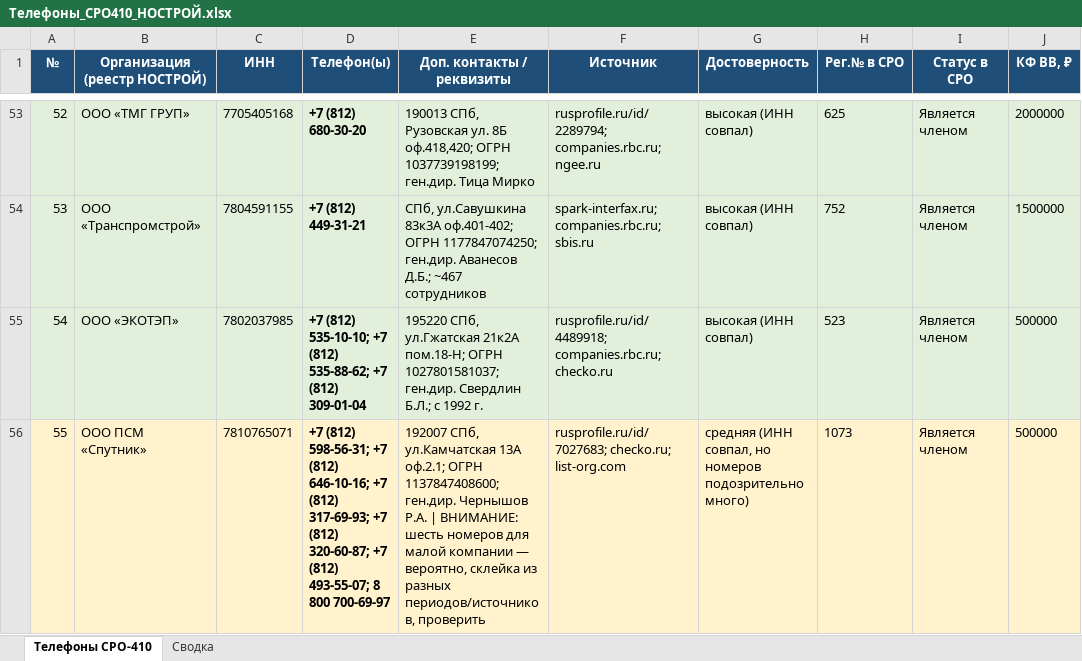
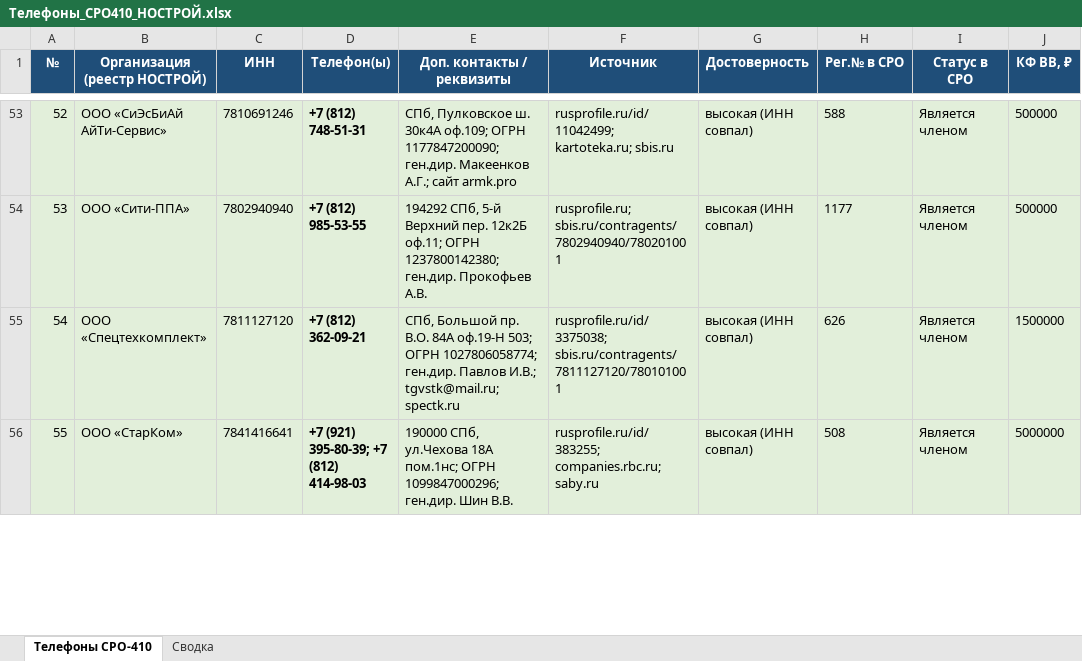
Before and after one commit to caesart966-web/first_reposirtory, an Excel workbook: Телефоны_СРО410_НОСТРОЙ.xlsx, sheet Телефоны СРО-410, drawn as a sheet; only a part is shown, gaps mark what is left out; values as stored, in another font and other column widths than the file's, no borders; the diff covers the shown part only; the diff names each change by its address in the sheet, - before the commit and + after, or states it on an @@ line.

```diff
--- a/Телефоны_СРО410_НОСТРОЙ.xlsx (sheet Телефоны СРО-410)
+++ b/Телефоны_СРО410_НОСТРОЙ.xlsx (sheet Телефоны СРО-410)
-B53 (Организация (реестр НОСТРОЙ)): ООО «ТМГ ГРУП»
+B53 (Организация (реестр НОСТРОЙ)): ООО «СиЭсБиАй АйТи-Сервис»
-C53 (ИНН): 7705405168
+C53 (ИНН): 7810691246
-D53 (Телефон(ы)): +7 (812) 680-30-20
+D53 (Телефон(ы)): +7 (812) 748-51-31
-E53 (Доп. контакты / реквизиты): 190013 СПб, Рузовская ул. 8Б оф.418,420; ОГРН 1037739198199; ген.дир. Тица Мирко
+E53 (Доп. контакты / реквизиты): СПб, Пулковское ш. 30к4А оф.109; ОГРН 1177847200090; ген.дир. Макеенков А.Г.; сайт armk.pro
-F53 (Источник): rusprofile.ru/id/2289794; companies.rbc.ru; ngee.ru
+F53 (Источник): rusprofile.ru/id/11042499; kartoteka.ru; sbis.ru
-H53 (Рег.№ в СРО): 625
+H53 (Рег.№ в СРО): 588
-J53 (КФ ВВ, ₽): 2000000
+J53 (КФ ВВ, ₽): 500000
-B54 (Организация (реестр НОСТРОЙ)): ООО «Транспромстрой»
+B54 (Организация (реестр НОСТРОЙ)): ООО «Сити-ППА»
-C54 (ИНН): 7804591155
+C54 (ИНН): 7802940940
-D54 (Телефон(ы)): +7 (812) 449-31-21
+D54 (Телефон(ы)): +7 (812) 985-53-55
-E54 (Доп. контакты / реквизиты): СПб, ул.Савушкина 83к3А оф.401-402; ОГРН 1177847074250; ген.дир. Аванесов Д.Б.; ~467 сотрудников
+E54 (Доп. контакты / реквизиты): 194292 СПб, 5-й Верхний пер. 12к2Б оф.11; ОГРН 1237800142380; ген.дир. Прокофьев А.В.
-F54 (Источник): spark-interfax.ru; companies.rbc.ru; sbis.ru
+F54 (Источник): rusprofile.ru; sbis.ru/contragents/7802940940/780201001
-H54 (Рег.№ в СРО): 752
+H54 (Рег.№ в СРО): 1177
-J54 (КФ ВВ, ₽): 1500000
+J54 (КФ ВВ, ₽): 500000
-B55 (Организация (реестр НОСТРОЙ)): ООО «ЭКОТЭП»
+B55 (Организация (реестр НОСТРОЙ)): ООО «Спецтехкомплект»
-C55 (ИНН): 7802037985
+C55 (ИНН): 7811127120
-D55 (Телефон(ы)): +7 (812) 535-10-10; +7 (812) 535-88-62; +7 (812) 309-01-04
+D55 (Телефон(ы)): +7 (812) 362-09-21
-E55 (Доп. контакты / реквизиты): 195220 СПб, ул.Гжатская 21к2А пом.18-Н; ОГРН 1027801581037; ген.дир. Свердлин Б.Л.; с 1992 г.
+E55 (Доп. контакты / реквизиты): СПб, Большой пр. В.О. 84А оф.19-Н 503; ОГРН 1027806058774; ген.дир. Павлов И.В.; tgvstk@mail.ru; spectk.ru
-F55 (Источник): rusprofile.ru/id/4489918; companies.rbc.ru; checko.ru
+F55 (Источник): rusprofile.ru/id/3375038; sbis.ru/contragents/7811127120/780101001
-H55 (Рег.№ в СРО): 523
+H55 (Рег.№ в СРО): 626
-J55 (КФ ВВ, ₽): 500000
+J55 (КФ ВВ, ₽): 1500000
-A56:J56 fill: #FFF2CC
+A56:J56 fill: #E2EFDA
-B56 (Организация (реестр НОСТРОЙ)): ООО ПСМ «Спутник»
+B56 (Организация (реестр НОСТРОЙ)): ООО «СтарКом»
-C56 (ИНН): 7810765071
+C56 (ИНН): 7841416641
-D56 (Телефон(ы)): +7 (812) 598-56-31; +7 (812) 646-10-16; +7 (812) 317-69-93; +7 (812) 320-60-87; +7 (812) 493-55-07; 8 800 700-69-97
+D56 (Телефон(ы)): +7 (921) 395-80-39; +7 (812) 414-98-03
-E56 (Доп. контакты / реквизиты): 192007 СПб, ул.Камчатская 13А оф.2.1; ОГРН 1137847408600; ген.дир. Чернышов Р.А. | ВНИМАНИЕ: шесть номеров для малой компании — вероятно, склейка из разных периодов/источников, проверить
+E56 (Доп. контакты / реквизиты): 190000 СПб, ул.Чехова 18А пом.1нс; ОГРН 1099847000296; ген.дир. Шин В.В.
-F56 (Источник): rusprofile.ru/id/7027683; checko.ru; list-org.com
+F56 (Источник): rusprofile.ru/id/383255; companies.rbc.ru; saby.ru
-G56 (Достоверность): средняя (ИНН совпал, но номеров подозрительно много)
+G56 (Достоверность): высокая (ИНН совпал)
-H56 (Рег.№ в СРО): 1073
+H56 (Рег.№ в СРО): 508
-J56 (КФ ВВ, ₽): 500000
+J56 (КФ ВВ, ₽): 5000000
```
Also changed, not shown: 1509 edited cells and cell formats elsewhere in this sheet, sheet Сводка, 1 other file.
